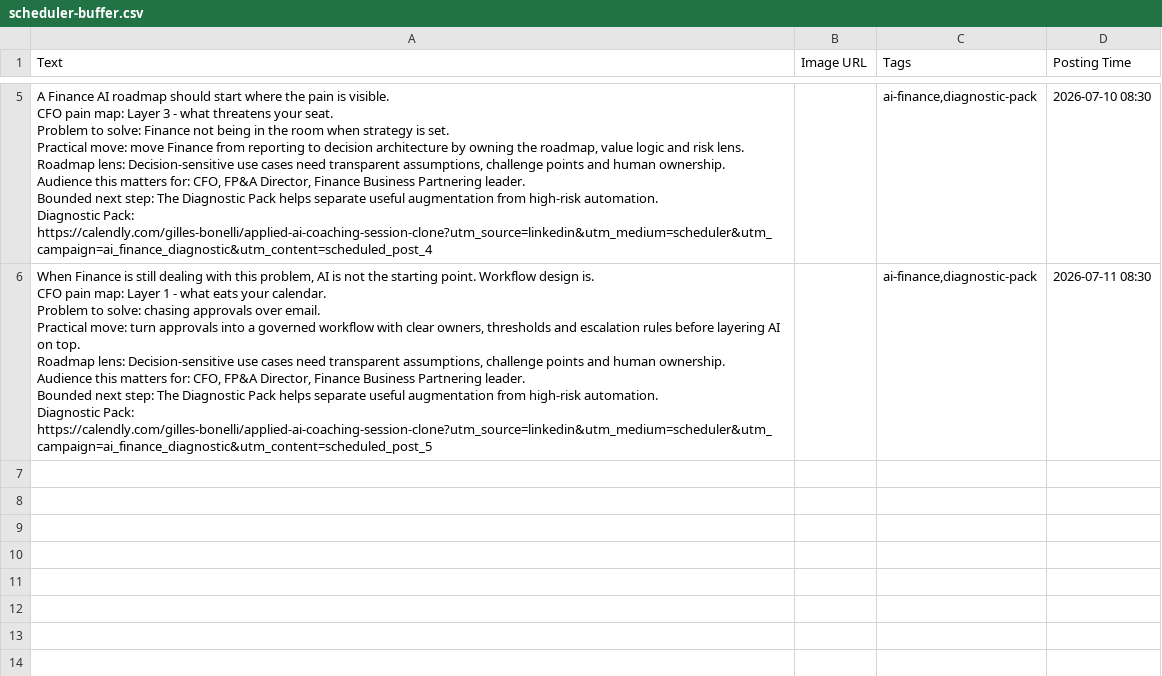
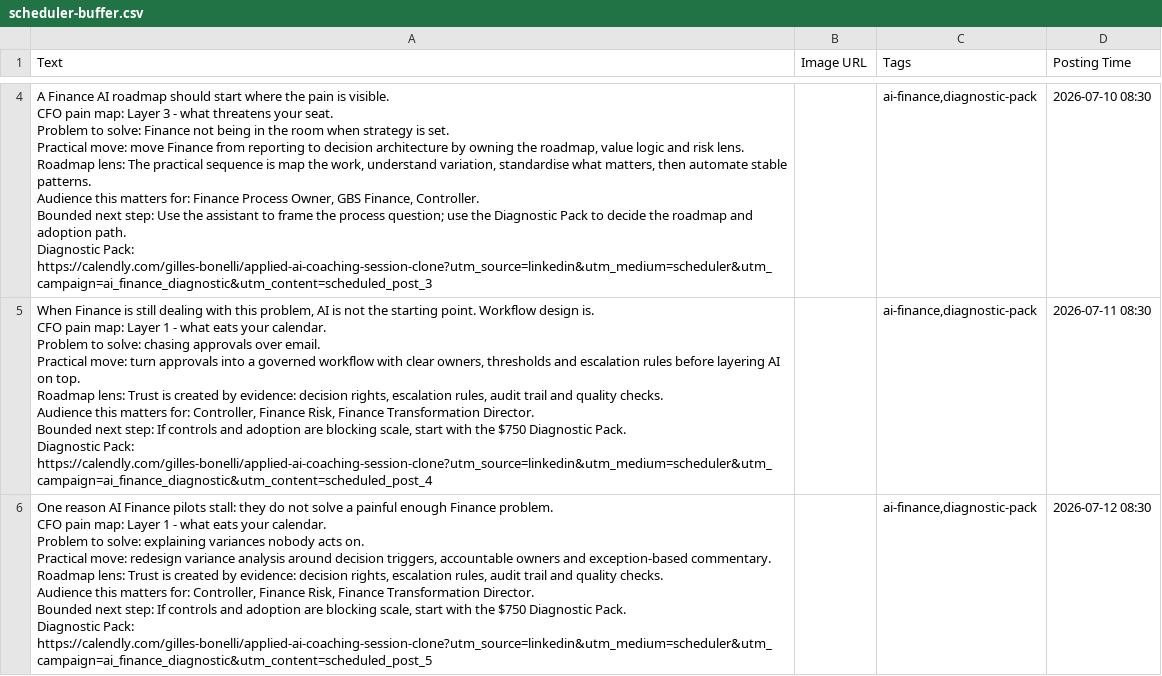
Before and after one commit to CEOFOUNDER/STNM_FT, a CSV file: traffic-console/generated/scheduler-buffer.csv, drawn as a sheet; only a part is shown, gaps mark what is left out; addresses are those after the commit; ↵ is a line break in a cell; the diff covers the shown part only; the diff names each change by its address in the sheet, - before the commit and + after, or states it on an @@ line.

```diff
--- a/traffic-console/generated/scheduler-buffer.csv
+++ b/traffic-console/generated/scheduler-buffer.csv
-A4 (Text): …Roadmap lens: Decision-sensitive use cases need transparent assumptions, challenge points and human ownership. ↵ Audience this matters for: CFO, FP&A Director, Finance Business Partnering leader. ↵ Bounded next step: The Diagnostic Pack helps separate useful augmentation from high-risk automation. ↵ Diagnostic Pack: https://calendly.com/gilles-bonelli/applied-ai-coaching-session-clone?utm_source=linkedin&utm_medium=scheduler&utm_campaign=ai_finance_diagnostic&utm_content=scheduled_post_4
+A4 (Text): …Roadmap lens: The practical sequence is map the work, understand variation, standardise what matters, then automate stable patterns. ↵ Audience this matters for: Finance Process Owner, GBS Finance, Controller. ↵ Bounded next step: Use the assistant to frame the process question; use the Diagnostic Pack to decide the roadmap and adoption path. ↵ Diagnostic Pack: https://calendly.com/gilles-bonelli/applied-ai-coaching-session-clone?utm_source=linkedin&utm_medium=scheduler&utm_campaign=ai_finance_diagnostic&utm_content=scheduled_post_3
-A5 (Text): …Roadmap lens: Decision-sensitive use cases need transparent assumptions, challenge points and human ownership. ↵ Audience this matters for: CFO, FP&A Director, Finance Business Partnering leader. ↵ Bounded next step: The Diagnostic Pack helps separate useful augmentation from high-risk automation. ↵ Diagnostic Pack: https://calendly.com/gilles-bonelli/applied-ai-coaching-session-clone?utm_source=linkedin&utm_medium=scheduler&utm_campaign=ai_finance_diagnostic&utm_content=scheduled_post_5
+A5 (Text): …Roadmap lens: Trust is created by evidence: decision rights, escalation rules, audit trail and quality checks. ↵ Audience this matters for: Controller, Finance Risk, Finance Transformation Director. ↵ Bounded next step: If controls and adoption are blocking scale, start with the $750 Diagnostic Pack. ↵ Diagnostic Pack: https://calendly.com/gilles-bonelli/applied-ai-coaching-session-clone?utm_source=linkedin&utm_medium=scheduler&utm_campaign=ai_finance_diagnostic&utm_content=scheduled_post_4
+row 6: One reason AI Finance pilots stall: they do not solve a painful enough Finance problem. ↵ CFO pain map: Layer 1 - what eats your calendar. ↵ Problem to solve: explaining variances nobody acts on. ↵ Practical move: redesign variance analysis around decision triggers, accountable owners and exception-based commentary. ↵ Roadmap lens: Trust is created by evidence: decision rights, escalation rules, audit trail and quality checks. ↵ Audience this matters for: Controller, Finance Risk, Finance Transformation Director. ↵ Bounded next step: If controls and adoption are blocking scale, start with the $750 Diagnostic Pack. ↵ Diagnostic Pack: https://calendly.com/gilles-bonelli/applied-ai-coaching-session-clone?utm_source=linkedin&utm_medium=scheduler&utm_campaign=ai_finance_diagnostic&utm_content=scheduled_post_5 |  | ai-finance,diagnostic-pack | 2026-07-12 08:30
```
Also changed, not shown: 1 removed row and 2 edited cells elsewhere in this file, 2 other files.
